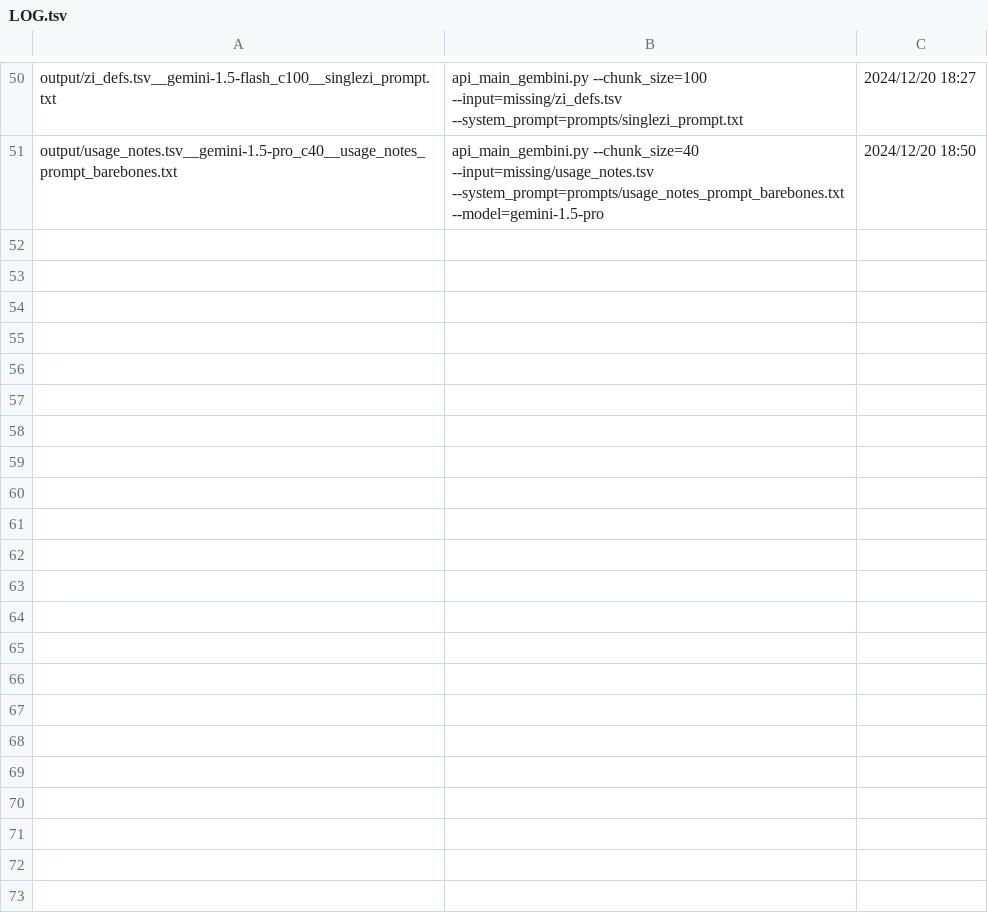
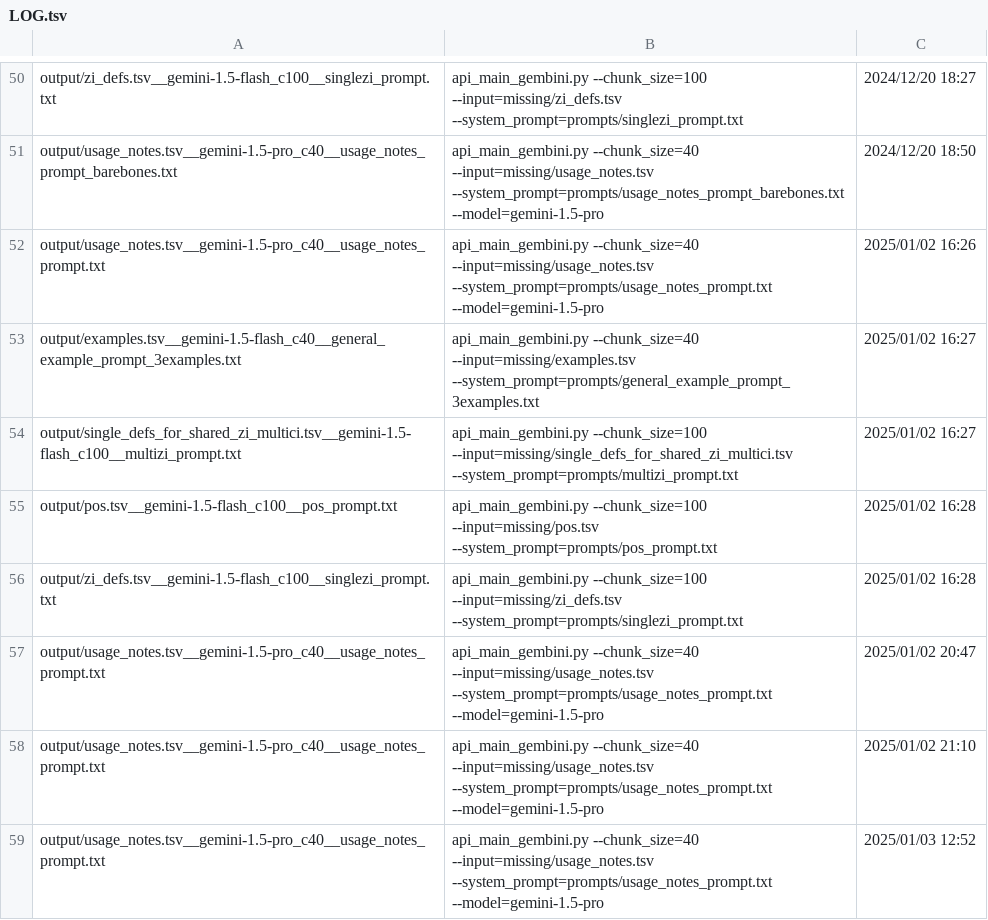
Before and after one commit to icaswell/flashdance, a TSV file: output/LOG.tsv, drawn as a sheet; only a part is shown, gaps mark what is left out.

```diff
--- a/output/LOG.tsv
+++ b/output/LOG.tsv
@@ -51 +51,9 @@ output/zi_defs.tsv__gemini-1.5-flash_c100__singlezi_prompt.txt	api_main_gembini.
 output/usage_notes.tsv__gemini-1.5-pro_c40__usage_notes_prompt_barebones.txt	api_main_gembini.py --chunk_size=40 --input=missing/usage_notes.tsv --system_prompt=prompts/usage_notes_prompt_barebones.txt --model=gemini-1.5-pro	2024/12/20 18:50
+output/usage_notes.tsv__gemini-1.5-pro_c40__usage_notes_prompt.txt	api_main_gembini.py --chunk_size=40 --input=missing/usage_notes.tsv --system_prompt=prompts/usage_notes_prompt.txt --model=gemini-1.5-pro	2025/01/02 16:26
+output/examples.tsv__gemini-1.5-flash_c40__general_example_prompt_3examples.txt	api_main_gembini.py --chunk_size=40 --input=missing/examples.tsv --system_prompt=prompts/general_example_prompt_3examples.txt	2025/01/02 16:27
+output/single_defs_for_shared_zi_multici.tsv__gemini-1.5-flash_c100__multizi_prompt.txt	api_main_gembini.py --chunk_size=100 --input=missing/single_defs_for_shared_zi_multici.tsv --system_prompt=prompts/multizi_prompt.txt	2025/01/02 16:27
+output/pos.tsv__gemini-1.5-flash_c100__pos_prompt.txt	api_main_gembini.py --chunk_size=100 --input=missing/pos.tsv --system_prompt=prompts/pos_prompt.txt	2025/01/02 16:28
+output/zi_defs.tsv__gemini-1.5-flash_c100__singlezi_prompt.txt	api_main_gembini.py --chunk_size=100 --input=missing/zi_defs.tsv --system_prompt=prompts/singlezi_prompt.txt	2025/01/02 16:28
+output/usage_notes.tsv__gemini-1.5-pro_c40__usage_notes_prompt.txt	api_main_gembini.py --chunk_size=40 --input=missing/usage_notes.tsv --system_prompt=prompts/usage_notes_prompt.txt --model=gemini-1.5-pro	2025/01/02 20:47
+output/usage_notes.tsv__gemini-1.5-pro_c40__usage_notes_prompt.txt	api_main_gembini.py --chunk_size=40 --input=missing/usage_notes.tsv --system_prompt=prompts/usage_notes_prompt.txt --model=gemini-1.5-pro	2025/01/02 21:10
+output/usage_notes.tsv__gemini-1.5-pro_c40__usage_notes_prompt.txt	api_main_gembini.py --chunk_size=40 --input=missing/usage_notes.tsv --system_prompt=prompts/usage_notes_prompt.txt --model=gemini-1.5-pro	2025/01/03 12:52
```
Also changed, not shown: flashcards/iphone/hsk2.inverted_flashcards.iphone.csv, resources/definitions_and_pinyin/multizi_singleword_defs.tsv, 51 other files.
